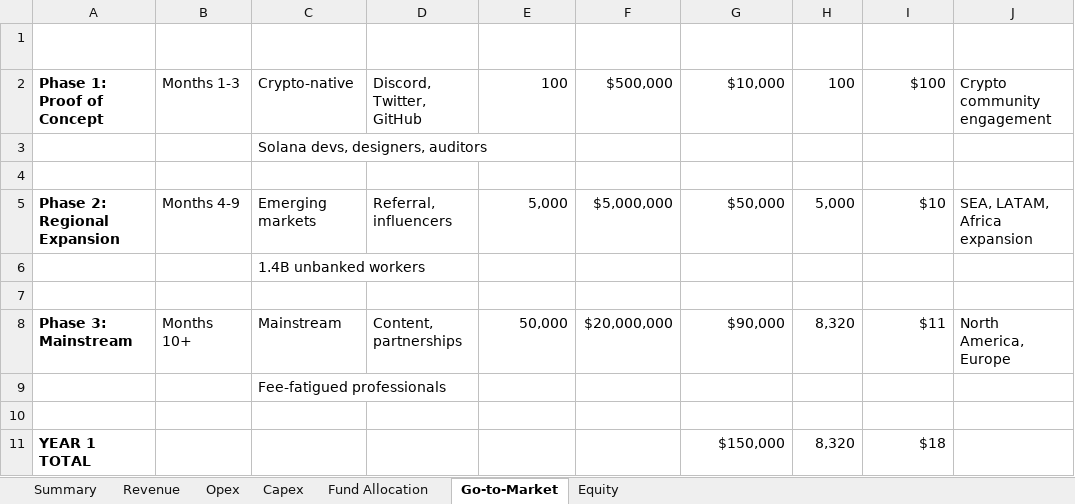
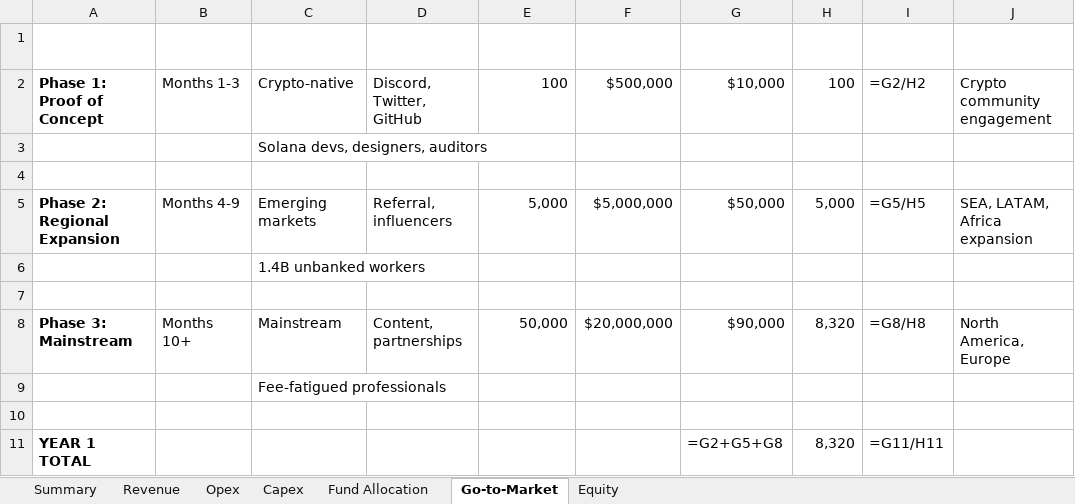
Before and after one commit to peereep-org/peereep-material, an Excel workbook: references/Financial Estimation.xlsx, sheet Go-to-Market, drawn as a sheet; values as stored, in another font and other column widths than the file's, no borders; formulas without a stored value are shown as written; the diff names each change by its address in the sheet, - before the commit and + after, or states it on an @@ line.

```diff
--- a/references/Financial Estimation.xlsx (sheet Go-to-Market)
+++ b/references/Financial Estimation.xlsx (sheet Go-to-Market)
-I2 (CAC per User ($)): $100
+I2 (CAC per User ($)): =G2/H2
-I5 (CAC per User ($)): $10
+I5 (CAC per User ($)): =G5/H5
-I8 (CAC per User ($)): $11
+I8 (CAC per User ($)): =G8/H8
-G11 (CAC Budget ($)): $150,000
+G11 (CAC Budget ($)): =G2+G5+G8
-I11 (CAC per User ($)): $18
+I11 (CAC per User ($)): =G11/H11
```
Also changed, not shown: sheet Fund Allocation, sheet Opex, sheet Revenue, sheet Summary, sheet Capex, sheet Equity, 1 other file.
